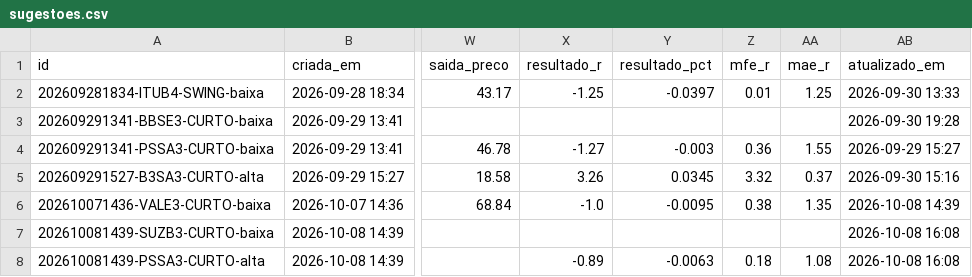
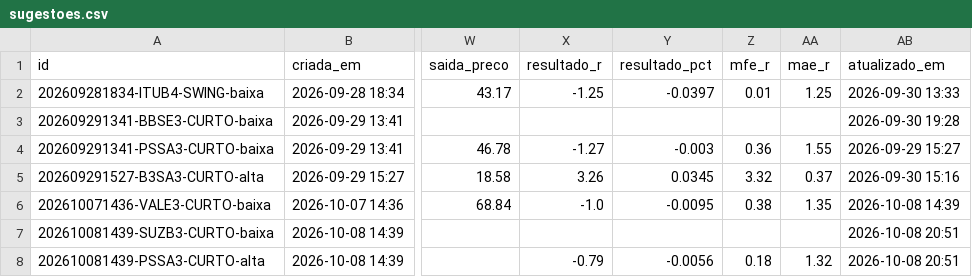
Before and after one commit to DCS1986/PAINEL-ARBITRAGEM, a CSV file: radar_tecnico/radar/sugestoes.csv, drawn as a sheet; only a part is shown, gaps mark what is left out; the diff covers the shown part only; the diff names each change by its address in the sheet, - before the commit and + after, or states it on an @@ line.

Commit message:
Radar: leituras 2026-10-08

```diff
--- a/radar_tecnico/radar/sugestoes.csv
+++ b/radar_tecnico/radar/sugestoes.csv
-AB7:AB8 (atualizado_em): 2026-10-08 16:08
+AB7:AB8 (atualizado_em): 2026-10-08 20:51
-X8 (resultado_r): -0.89
+X8 (resultado_r): -0.79
-Y8 (resultado_pct): -0.0063
+Y8 (resultado_pct): -0.0056
-AA8 (mae_r): 1.08
+AA8 (mae_r): 1.32
```
Also changed, not shown: 1 added row and 4 edited cells elsewhere in this file, radar_tecnico/radar/leituras.csv.
